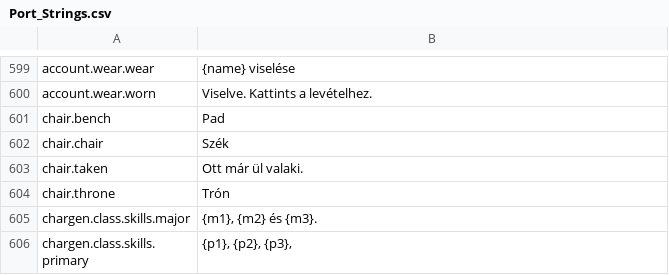
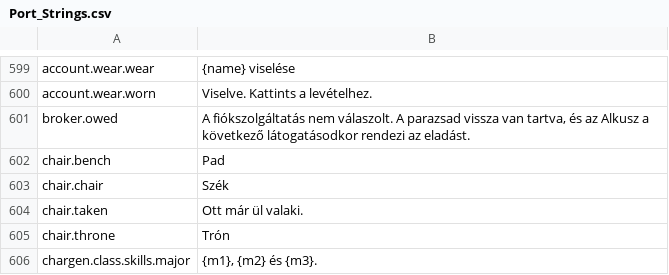
Before and after one commit to Hazerre/daggerfall-js-source, a CSV file: locales/hu/Port_Strings.csv, drawn as a sheet; only a part is shown, gaps mark what is left out; the shorter side is filled out with more unchanged rows.

```diff
--- a/locales/hu/Port_Strings.csv
+++ b/locales/hu/Port_Strings.csv
@@ -600,2 +600,3 @@ account.wear.wear,"{name} viselése"
 account.wear.worn,"Viselve. Kattints a levételhez."
+broker.owed,"A fiókszolgáltatás nem válaszolt. A parazsad vissza van tartva, és az Alkusz a következő látogatásodkor rendezi az eladást."
 chair.bench,"Pad"
```
Also changed, not shown: locales/bg/Port_Strings.csv, locales/el/Port_Strings.csv, 56 other files.
